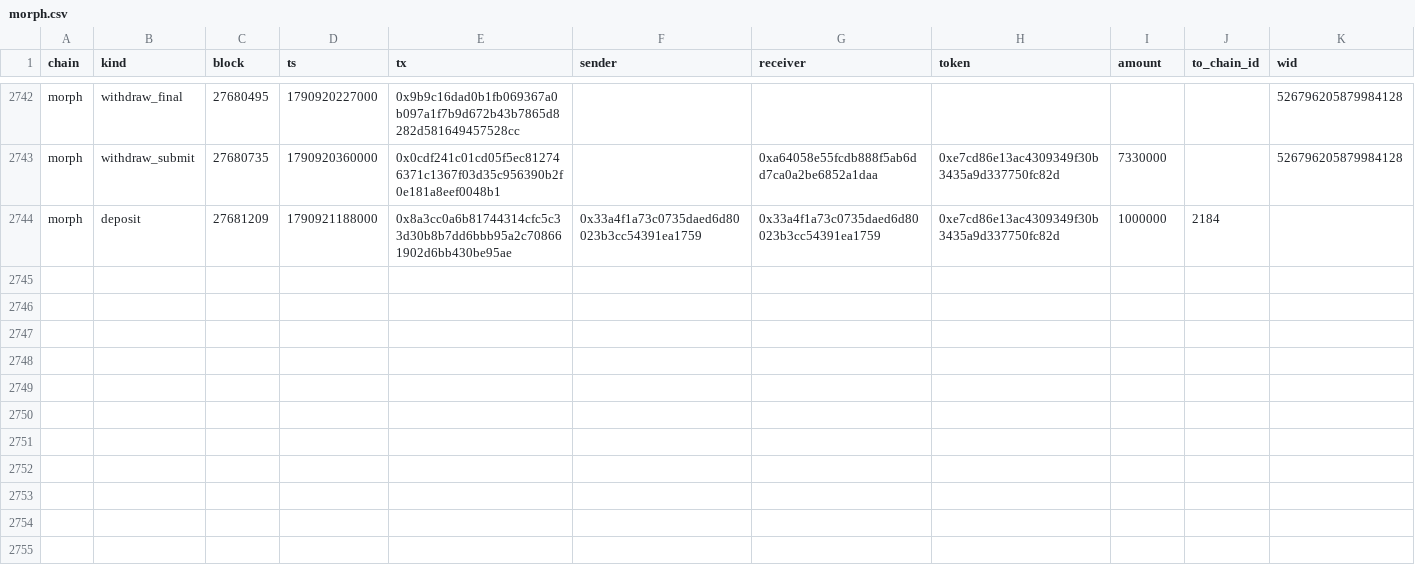
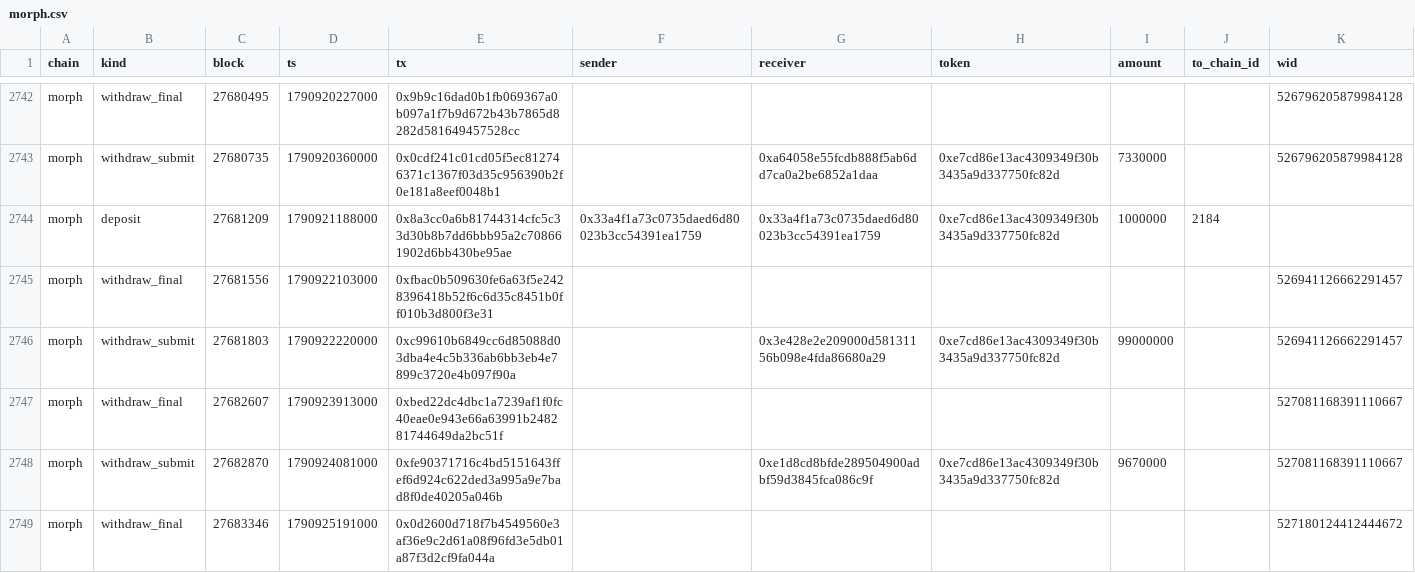
Before and after one commit to eferbarn/PopDex_Minor_Insights, a CSV file: bridge/morph.csv, drawn as a sheet; only a part is shown, gaps mark what is left out; the diff names each change by its address in the sheet, - before the commit and + after, or states it on an @@ line.

Commit message:
snapshot[bridge] 2026-10-02 1790924909987

```diff
--- a/bridge/morph.csv
+++ b/bridge/morph.csv
+row 2745: morph | withdraw_final | 27681556 | 1790922103000 | 0xfbac0b509630fe6a63f5e2428396418b52f6c6d35c8451b0ff010b3d800f3e31 |  |  |  |  |  | 526941126662291457
+row 2746: morph | withdraw_submit | 27681803 | 1790922220000 | 0xc99610b6849cc6d85088d03dba4e4c5b336ab6bb3eb4e7899c3720e4b097f90a |  | 0x3e428e2e209000d58131156b098e4fda86680a29 | 0xe7cd86e13ac4309349f30b3435a9d337750fc82d | 99000000 |  | 526941126662291457
+row 2747: morph | withdraw_final | 27682607 | 1790923913000 | 0xbed22dc4dbc1a7239af1f0fc40eae0e943e66a63991b248281744649da2bc51f |  |  |  |  |  | 527081168391110667
+row 2748: morph | withdraw_submit | 27682870 | 1790924081000 | 0xfe90371716c4bd5151643ffef6d924c622ded3a995a9e7bad8f0de40205a046b |  | 0xe1d8cd8bfde289504900adbf59d3845fca086c9f | 0xe7cd86e13ac4309349f30b3435a9d337750fc82d | 9670000 |  | 527081168391110667
+row 2749: morph | withdraw_final | 27683346 | 1790925191000 | 0x0d2600d718f7b4549560e3af36e9c2d61a08f96fd3e5db01a87f3d2cf9fa044a |  |  |  |  |  | 527180124412444672
```
Also changed, not shown: 3 other files.
